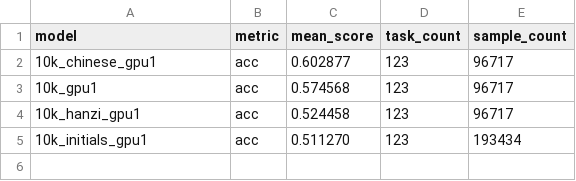
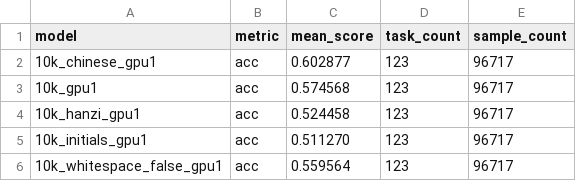
Before and after one commit to tbhrobrecht/babylm-eval-pinyin-abbreviation, a CSV file: data_visualisation/output/model_summary.csv, drawn as a sheet.

Commit message:
Refactor data visualization script and modularize functionality
- Updated `plot_results.py` to improve structure and readability by introducing a new `build.py` module for visualization building logic.
- Added support for a `--watch` mode to refresh visualizations automatically when result files change.
- Enhanced argument parsing to include a `--run-policy` option for selecting the latest or all runs.
- Refactored score loading logic to separate concerns and improve maintainability.
- Introduced a `BuildSummary` dataclass to encapsulate results from the visualization building process.
- Updated the `loader.py` to include a function for extracting timestamps from sample files.
- Improved error handling and output messages for better user feedback.

```diff
--- a/data_visualisation/output/model_summary.csv
+++ b/data_visualisation/output/model_summary.csv
@@ -4,2 +4,3 @@ model,metric,mean_score,task_count,sample_count
 10k_hanzi_gpu1,acc,0.524458,123,96717
-10k_initials_gpu1,acc,0.511270,123,193434
+10k_initials_gpu1,acc,0.511270,123,96717
+10k_whitespace_false_gpu1,acc,0.559564,123,96717
```
Also changed, not shown: 11 other files.
